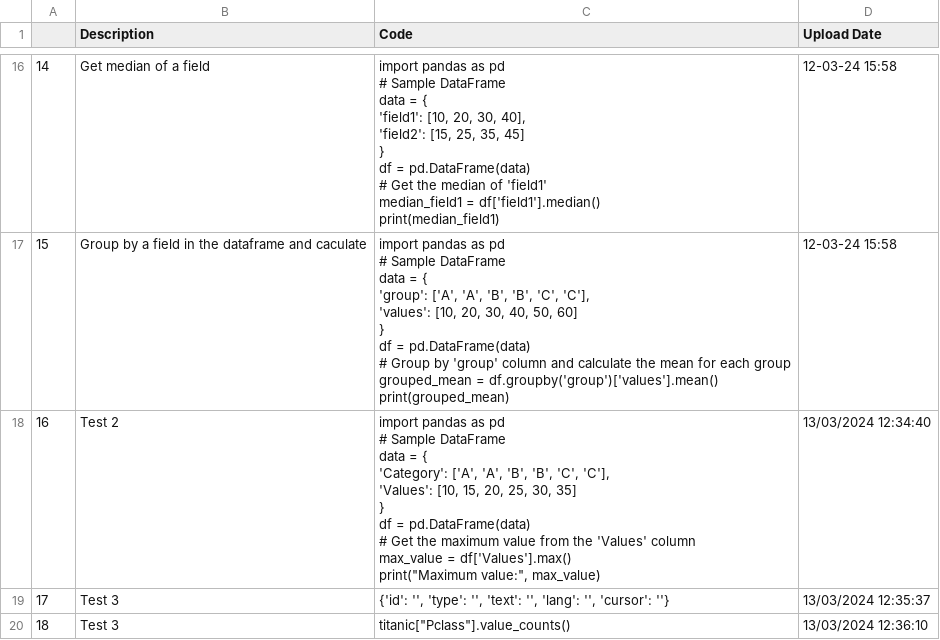
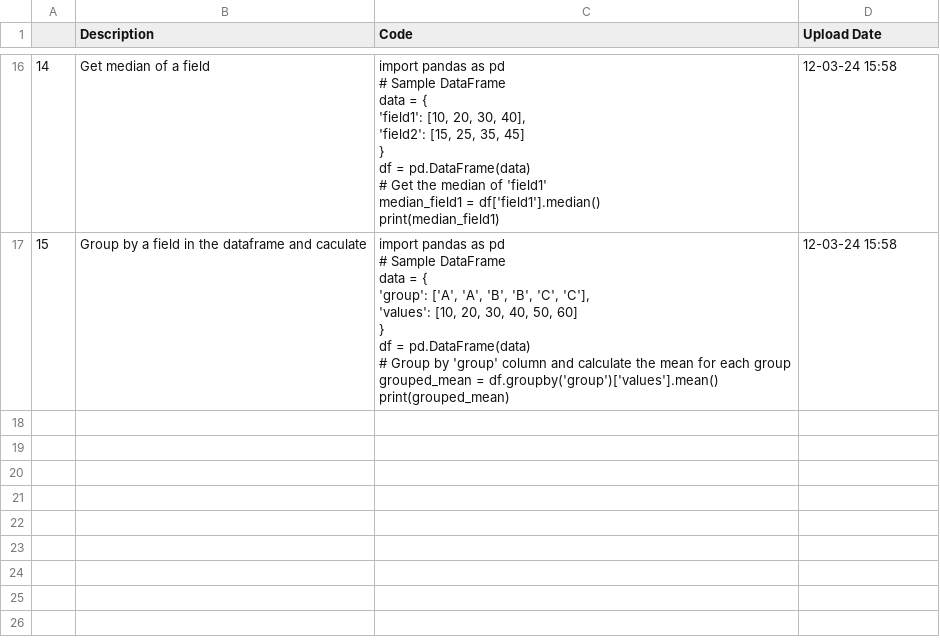
Before and after one commit to trannam710/codeShareRepo, a CSV file: data/storeCode.csv, drawn as a sheet; only a part is shown, gaps mark what is left out.

Commit message:
Update storeCode.csv

```diff
--- a/data/storeCode.csv
+++ b/data/storeCode.csv
@@ -255,17 +255 @@ grouped_mean = df.groupby('group')['values'].mean()
 print(grouped_mean)",12-03-24 15:58
-16,Test 2,"import pandas as pd
-
-# Sample DataFrame
-data = {
-    'Category': ['A', 'A', 'B', 'B', 'C', 'C'],
-    'Values': [10, 15, 20, 25, 30, 35]
-}
-
-df = pd.DataFrame(data)
-
-# Get the maximum value from the 'Values' column
-max_value = df['Values'].max()
-
-print(""Maximum value:"", max_value)",13/03/2024 12:34:40
-17,Test 3,"{'id': '', 'type': '', 'text': '', 'lang': '', 'cursor': ''}",13/03/2024 12:35:37
-18,Test 3,"titanic[""Pclass""].value_counts()",13/03/2024 12:36:10
```
